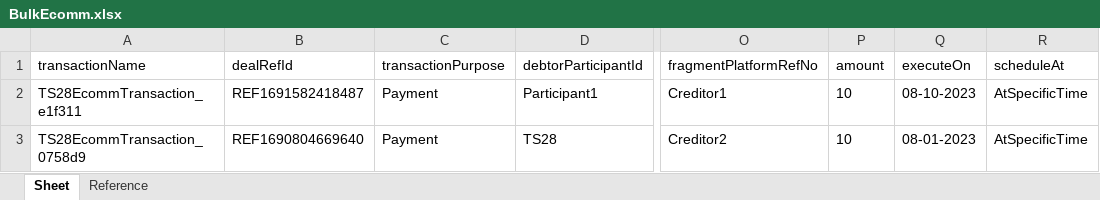
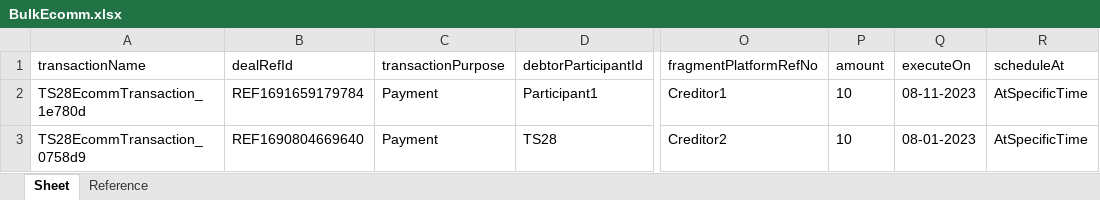
Before and after one commit to deepakdude938/upp, an Excel workbook: src/main/resources/BulkEcomm.xlsx, sheet Sheet, drawn as a sheet; only a part is shown, gaps mark what is left out; values as stored, in another font and other column widths than the file's, no borders; the diff names each change by its address in the sheet, - before the commit and + after, or states it on an @@ line.

```diff
--- a/src/main/resources/BulkEcomm.xlsx (sheet Sheet)
+++ b/src/main/resources/BulkEcomm.xlsx (sheet Sheet)
-A2: TS28EcommTransaction_e1f311
+A2: TS28EcommTransaction_1e780d
-B2: REF1691582418487
+B2: REF1691659179784
-Q2: 08-10-2023
+Q2: 08-11-2023
```
Also changed, not shown: src/main/resources/upp-automation-testdata.xlsx, 5 other files.
